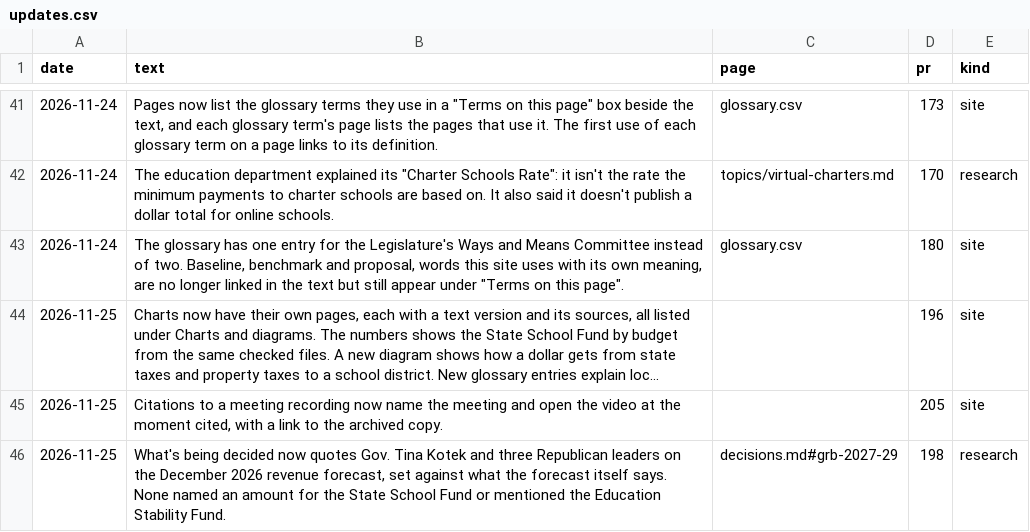
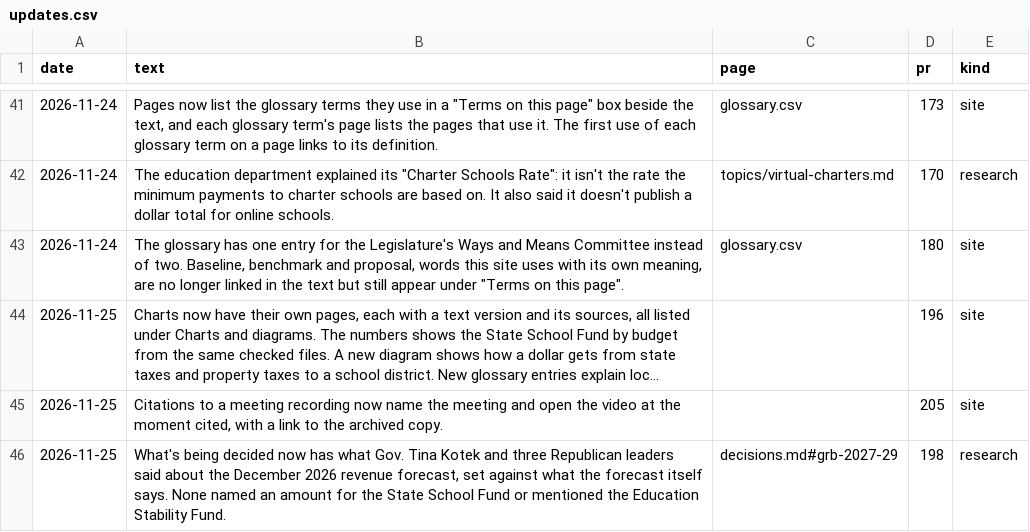
Before and after one commit to pietvanzoen/fund-oregon-schools, a CSV file: analysis/updates.csv, drawn as a sheet; only a part is shown, gaps mark what is left out; long unchanged cells end in ….

```diff
--- a/analysis/updates.csv
+++ b/analysis/updates.csv
@@ -45,2 +45,2 @@ date,text,page,pr,kind
 2026-11-25,"Citations to a meeting recording now name the meeting and open the video at the moment cited, with a link to the archived copy.",,205,site
-2026-11-25,"What's being decided now quotes Gov. Tina Kotek and three Republican leaders on the December 2026 revenue forecast, set against what the forecast itself says. None named an amount for the State School Fund or mentioned the Education Stability Fund.",decisions.md#grb-2027-29,198,research
+2026-11-25,"What's being decided now has what Gov. Tina Kotek and three Republican leaders said about the December 2026 revenue forecast, set against what the forecast itself says. None named an amount for the State School Fund or mentioned the Education Stability Fund.",decisions.md#grb-2027-29,198,research
```
